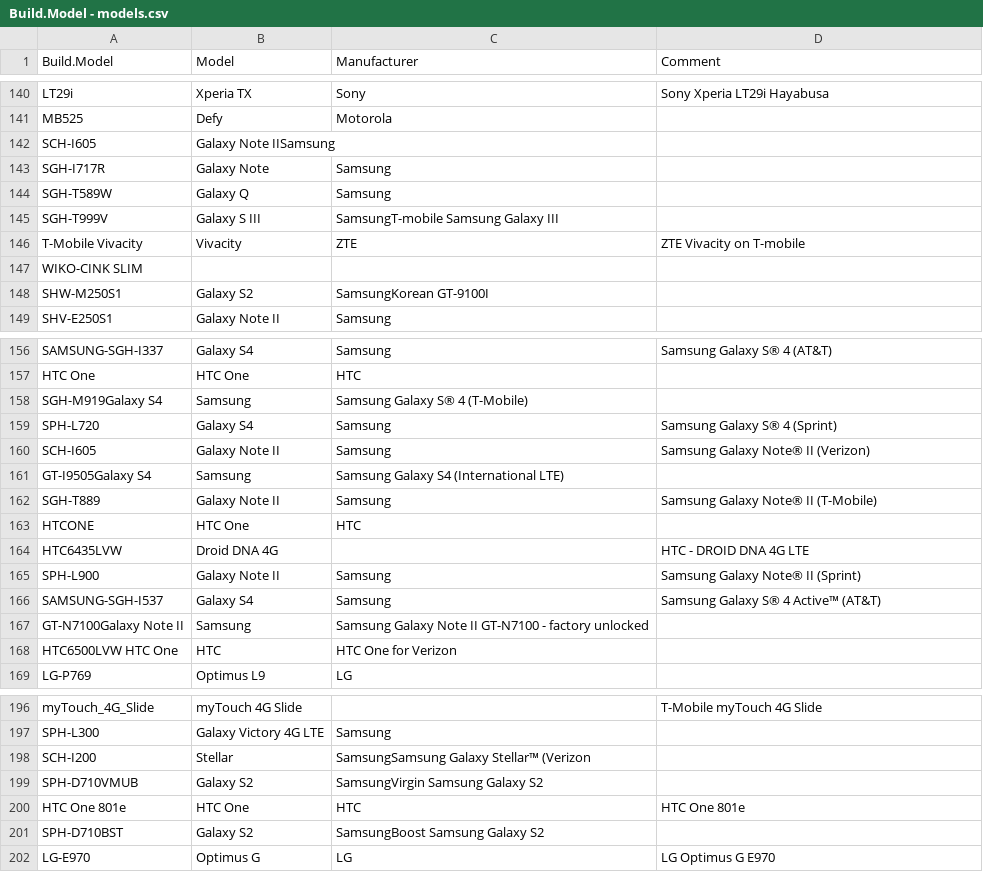
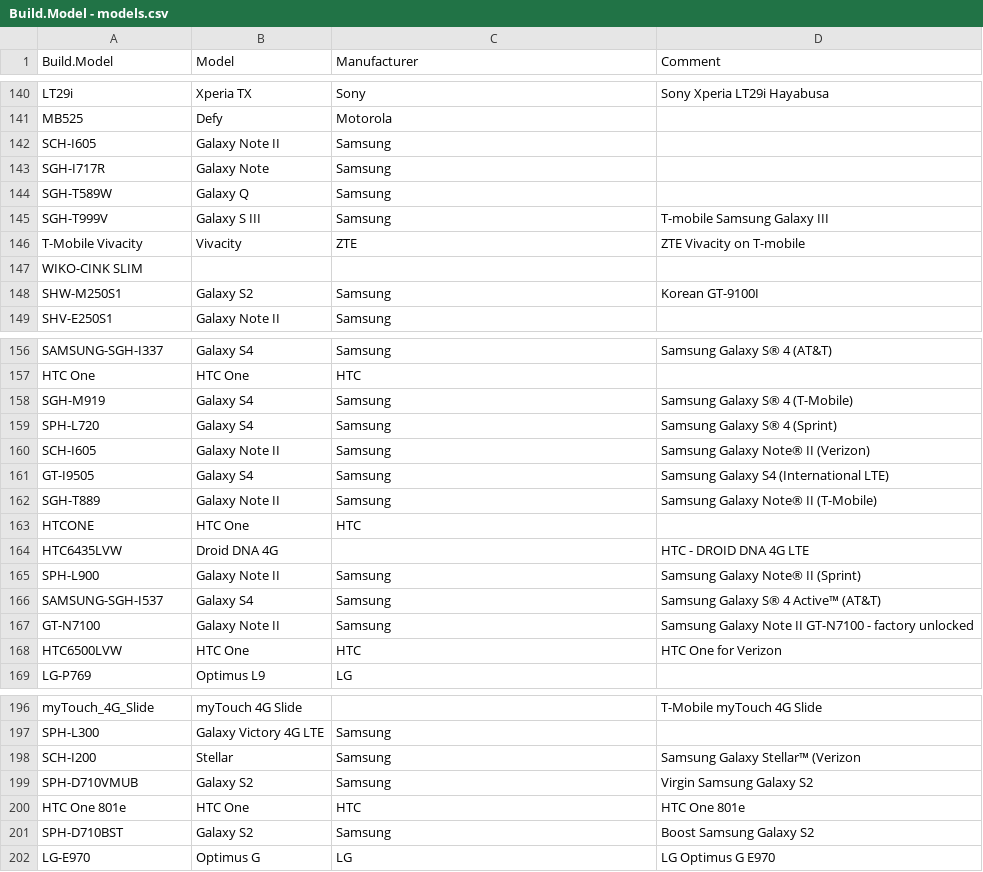
Before and after one commit to mataanin/android-devices, a CSV file: Build.Model - models.csv, drawn as a sheet; only a part is shown, gaps mark what is left out; the diff covers the shown part only.

Commit message:
now fixing it for reals

```diff
--- a/Build.Model - models.csv
+++ b/Build.Model - models.csv
@@ -141,2 +141,2 @@ LT29i,Xperia TX,Sony,Sony Xperia LT29i Hayabusa
 MB525,Defy,Motorola,
-SCH-I605,Galaxy Note IISamsung ,
+SCH-I605,Galaxy Note II,Samsung ,
@@ -145,4 +145,4 @@ SGH-T589W,Galaxy Q,Samsung
-SGH-T999V,Galaxy S III,SamsungT-mobile Samsung Galaxy III
+SGH-T999V,Galaxy S III,Samsung,T-mobile Samsung Galaxy III
 T-Mobile Vivacity,Vivacity,ZTE,ZTE Vivacity on T-mobile
 WIKO-CINK SLIM,,,
-SHW-M250S1,Galaxy S2,SamsungKorean GT-9100I
+SHW-M250S1,Galaxy S2,Samsung,Korean GT-9100I
@@ -157,6 +157,6 @@ SAMSUNG-SGH-I337,Galaxy S4,Samsung,Samsung Galaxy S® 4 (AT&T)
 HTC One,HTC One,HTC,
-SGH-M919Galaxy S4,Samsung,Samsung Galaxy S® 4 (T-Mobile)
+SGH-M919,Galaxy S4,Samsung,Samsung Galaxy S® 4 (T-Mobile)
 SPH-L720,Galaxy S4,Samsung, Samsung Galaxy S® 4 (Sprint)
 SCH-I605,Galaxy Note II,Samsung,Samsung Galaxy Note® II (Verizon)
-GT-I9505Galaxy S4,Samsung,Samsung Galaxy S4 (International LTE)
+GT-I9505,Galaxy S4,Samsung,Samsung Galaxy S4 (International LTE)
 SGH-T889,Galaxy Note II,Samsung, Samsung Galaxy Note® II (T-Mobile)
@@ -166,3 +166,3 @@ SPH-L900,Galaxy Note II,Samsung,Samsung Galaxy Note® II (Sprint)
 SAMSUNG-SGH-I537,Galaxy S4,Samsung,Samsung Galaxy S® 4 Active™ (AT&T)
-GT-N7100Galaxy Note II,Samsung,Samsung Galaxy Note II GT-N7100 - factory unlocked
-HTC6500LVW HTC One,HTC,HTC One for Verizon
+GT-N7100,Galaxy Note II,Samsung,Samsung Galaxy Note II GT-N7100 - factory unlocked
+HTC6500LVW ,HTC One,HTC,HTC One for Verizon
@@ -198,5 +198,5 @@ SPH-L300,Galaxy Victory 4G LTE,Samsung
-SCH-I200,Stellar,SamsungSamsung Galaxy Stellar™ (Verizon
-SPH-D710VMUB,Galaxy S2,SamsungVirgin Samsung Galaxy S2
+SCH-I200,Stellar,Samsung,Samsung Galaxy Stellar™ (Verizon
+SPH-D710VMUB,Galaxy S2,Samsung,Virgin Samsung Galaxy S2
 HTC One 801e,HTC One,HTC,HTC One 801e
-SPH-D710BST,Galaxy S2,SamsungBoost Samsung Galaxy S2
+SPH-D710BST,Galaxy S2,Samsung,Boost Samsung Galaxy S2
 LG-E970,Optimus G,LG,LG Optimus G E970
```
Also changed, not shown: 12 edited cells elsewhere in this file.
